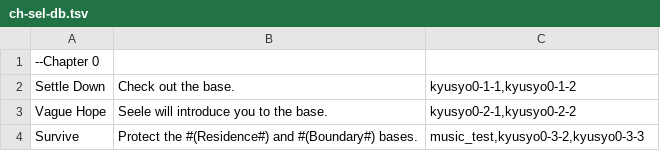
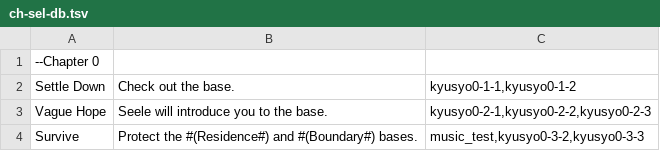
Before and after one commit to 946923759/replicant, a TSV file: ch-sel-db.tsv, drawn as a sheet.

```diff
--- a/ch-sel-db.tsv
+++ b/ch-sel-db.tsv
@@ -2,3 +2,3 @@
 Settle Down	Check out the base.	kyusyo0-1-1,kyusyo0-1-2
-Vague Hope	Seele will introduce you to the base.	kyusyo0-2-1,kyusyo0-2-2
+Vague Hope	Seele will introduce you to the base.	kyusyo0-2-1,kyusyo0-2-2,kyusyo0-2-3
 Survive	Protect the #(Residence#) and #(Boundary#) bases.	music_test,kyusyo0-3-2,kyusyo0-3-3
```
Also changed, not shown: 10 other files.
